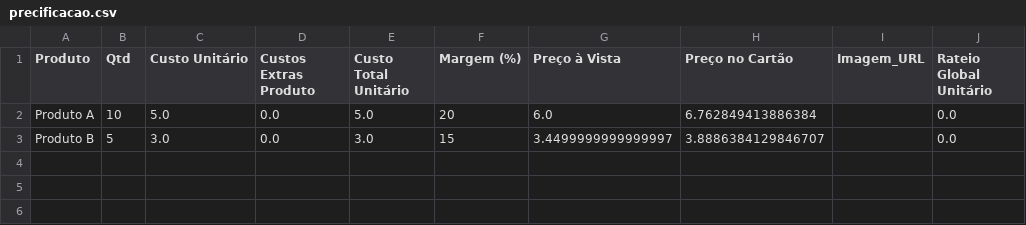
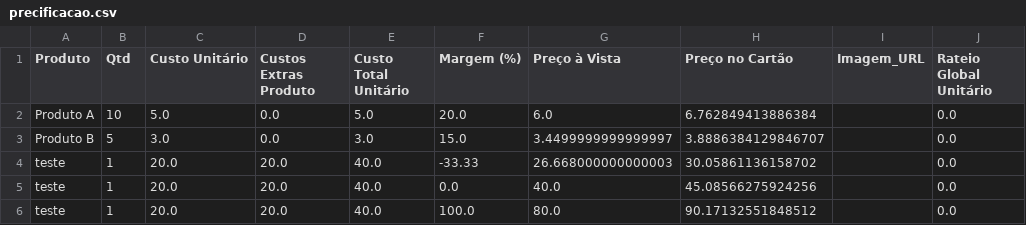
Before and after one commit to ribeiromendes5014-design/Precificar, a CSV file: precificacao.csv, drawn as a sheet.

Commit message:
♻️ Alteração automática na precificação

```diff
--- a/precificacao.csv
+++ b/precificacao.csv
@@ -1,3 +1,6 @@
 Produto,Qtd,Custo Unitário,Custos Extras Produto,Custo Total Unitário,Margem (%),Preço à Vista,Preço no Cartão,Imagem_URL,Rateio Global Unitário
-Produto A,10,5.0,0.0,5.0,20,6.0,6.762849413886384,,0.0
-Produto B,5,3.0,0.0,3.0,15,3.4499999999999997,3.8886384129846707,,0.0
+Produto A,10,5.0,0.0,5.0,20.0,6.0,6.762849413886384,,0.0
+Produto B,5,3.0,0.0,3.0,15.0,3.4499999999999997,3.8886384129846707,,0.0
+teste,1,20.0,20.0,40.0,-33.33,26.668000000000003,30.05861136158702,,0.0
+teste,1,20.0,20.0,40.0,0.0,40.0,45.08566275924256,,0.0
+teste,1,20.0,20.0,40.0,100.0,80.0,90.17132551848512,,0.0
```
